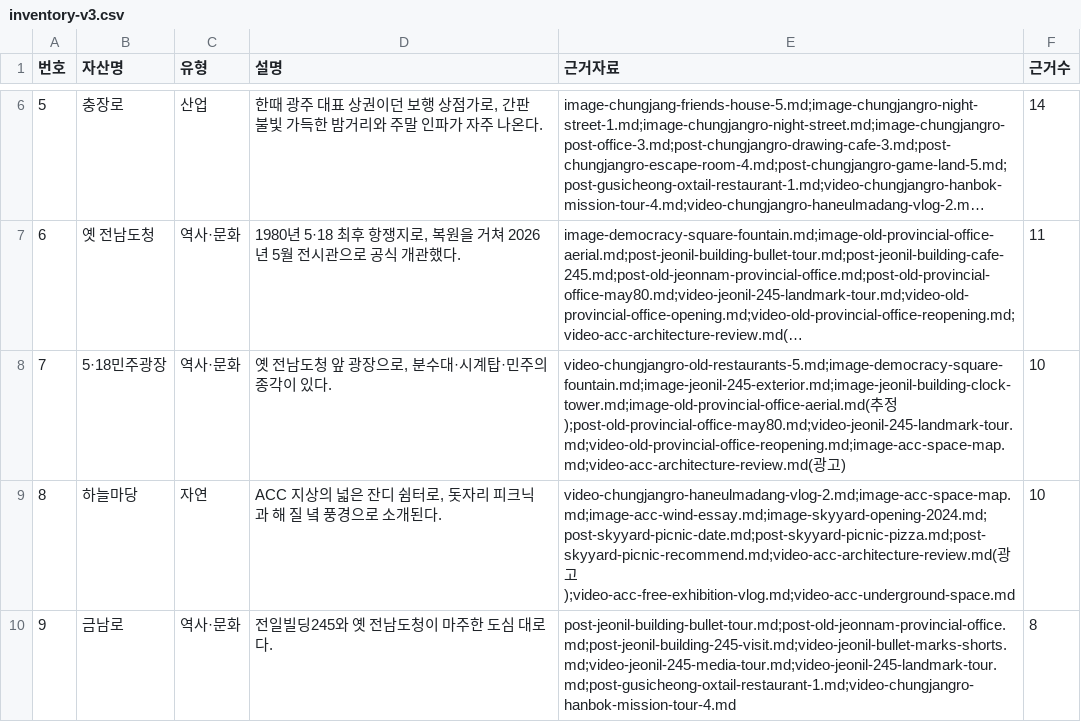
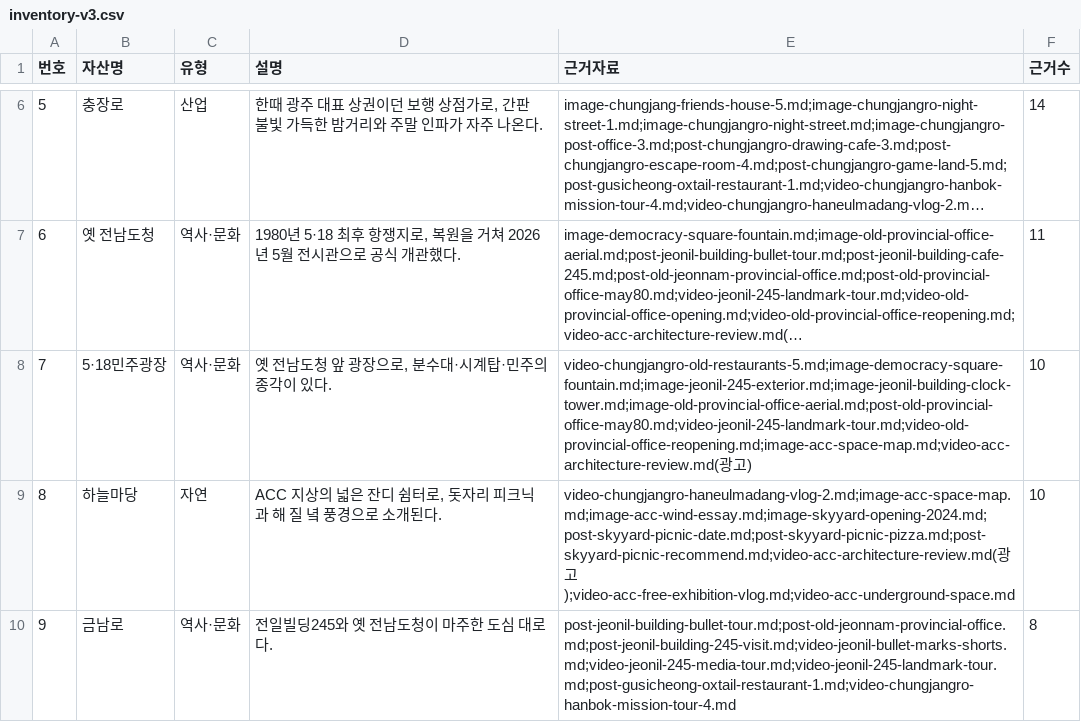
Before and after one commit to jmniik/jiminstorage, a CSV file: inventory/inventory-v3.csv, drawn as a sheet; only a part is shown, gaps mark what is left out; long unchanged cells end in …; the diff names each change by its address in the sheet, - before the commit and + after, or states it on an @@ line.

Commit message:
Auto-sync: 2026-11-18 12:48:06

```diff
--- a/inventory/inventory-v3.csv
+++ b/inventory/inventory-v3.csv
-E8 (근거자료): video-chungjangro-old-restaurants-5.md;image-democracy-square-fountain.md;image-jeonil-245-exterior.md;image-jeonil-building-clock-tower.md;image-old-provincial-office-aerial.md(추정);post-old-provincial-office-may80.md;video-jeonil-245-landmark-tour.md;video-old-provincial-office-reopening.md;image-acc-space-map.md;video-acc-architecture-review.md(광고…
+E8 (근거자료): video-chungjangro-old-restaurants-5.md;image-democracy-square-fountain.md;image-jeonil-245-exterior.md;image-jeonil-building-clock-tower.md;image-old-provincial-office-aerial.md;post-old-provincial-office-may80.md;video-jeonil-245-landmark-tour.md;video-old-provincial-office-reopening.md;image-acc-space-map.md;video-acc-architecture-review.md(광고…
```
